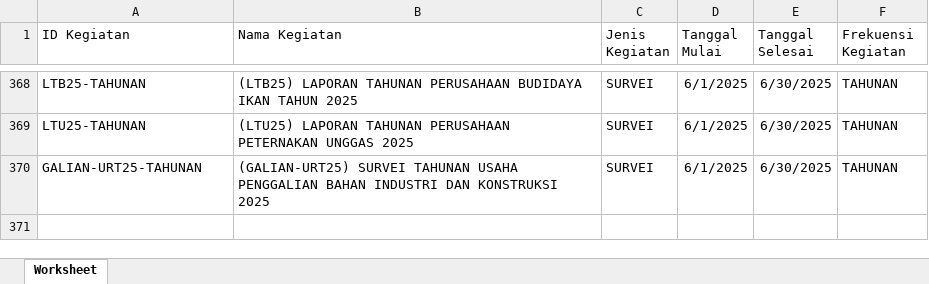
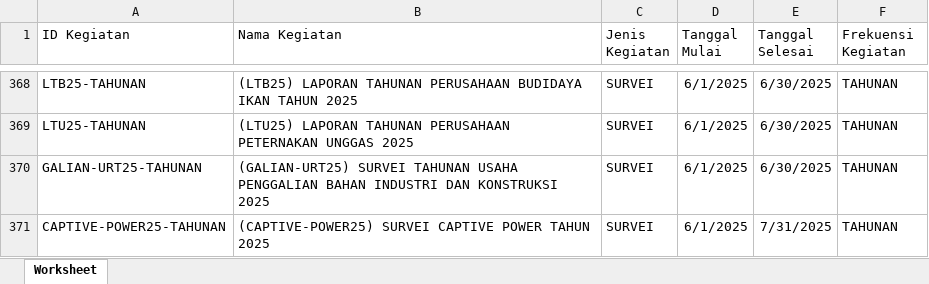
Before and after one commit to ihkaru/sipedas, an Excel workbook: database/data/kegiatan_manmit.xlsx, sheet Worksheet, drawn as a sheet; only a part is shown, gaps mark what is left out; values as stored, in another font and other column widths than the file's, no borders; the diff names each change by its address in the sheet, - before the commit and + after, or states it on an @@ line.

```diff
--- a/database/data/kegiatan_manmit.xlsx (sheet Worksheet)
+++ b/database/data/kegiatan_manmit.xlsx (sheet Worksheet)
+row 371: CAPTIVE-POWER25-TAHUNAN | (CAPTIVE-POWER25) SURVEI CAPTIVE POWER TAHUN 2025 | SURVEI | 6/1/2025 | 7/31/2025 | TAHUNAN
```
Also changed, not shown: database/data/honor.xlsx, 26 other files.
